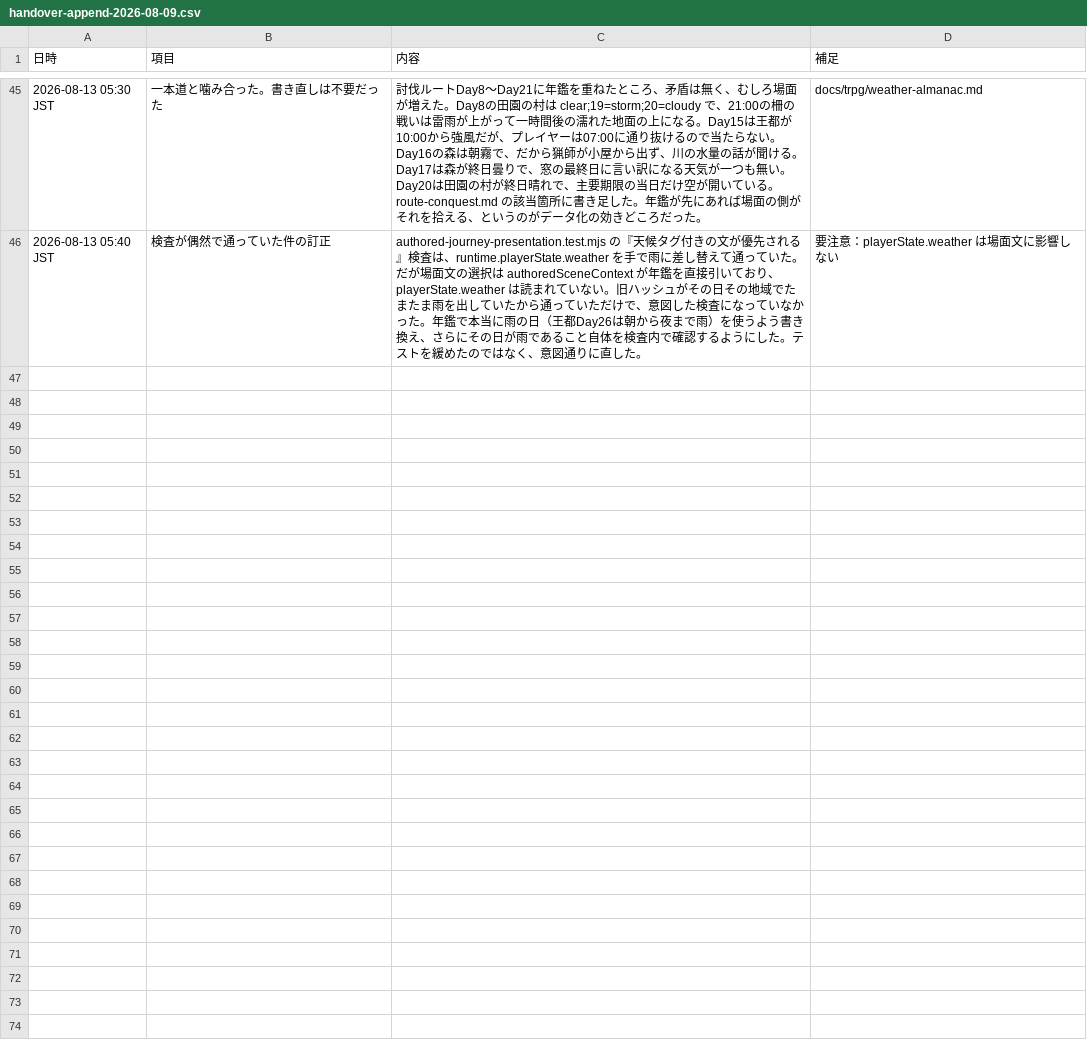
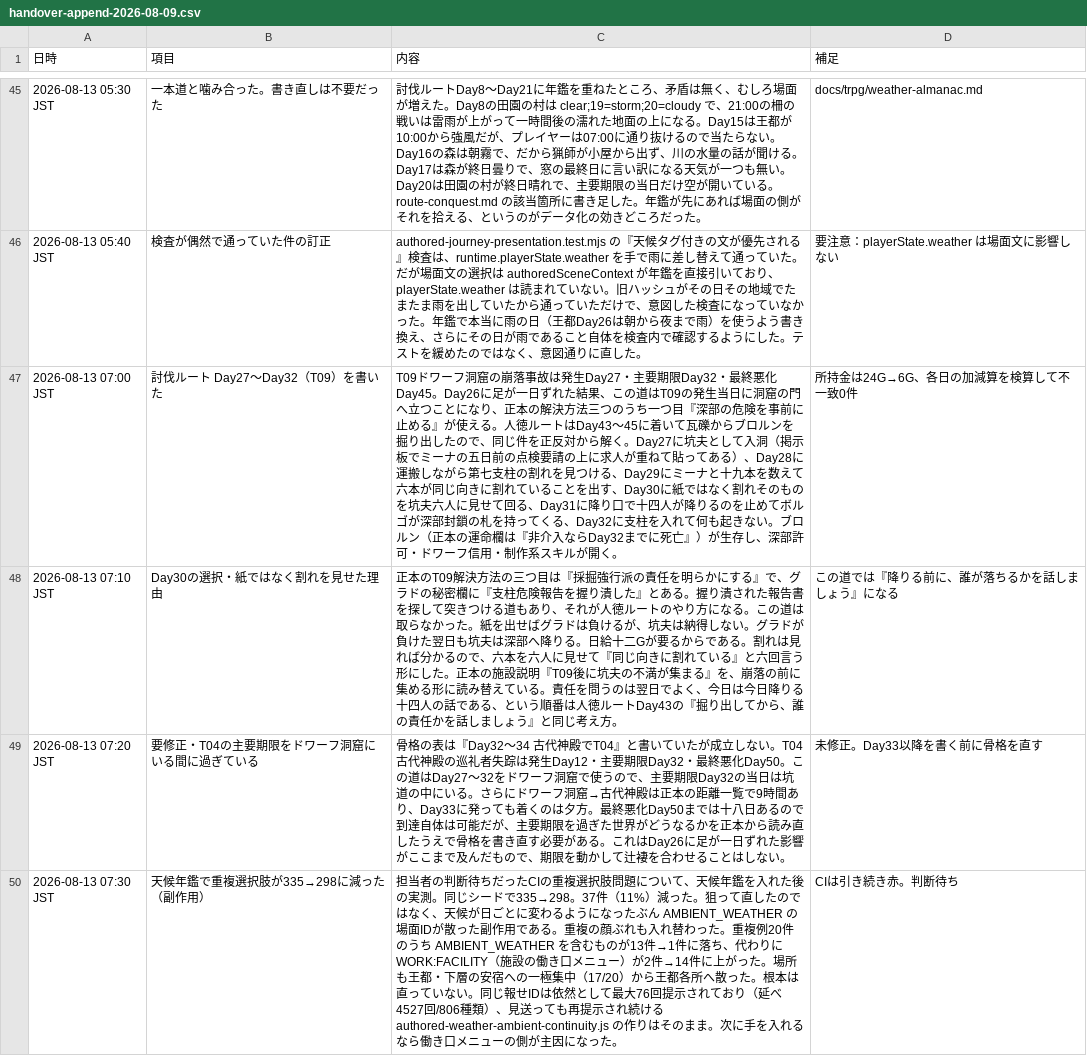
Before and after one commit to siranui0601/love-and-life, a CSV file: docs/trpg/handover-append-2026-08-09.csv, drawn as a sheet; only a part is shown, gaps mark what is left out; the diff names each change by its address in the sheet, - before the commit and + after, or states it on an @@ line.

```diff
--- a/docs/trpg/handover-append-2026-08-09.csv
+++ b/docs/trpg/handover-append-2026-08-09.csv
+row 47: 2026-08-13 07:00 JST | 討伐ルート Day27〜Day32（T09）を書いた | T09ドワーフ洞窟の崩落事故は発生Day27・主要期限Day32・最終悪化Day45。Day26に足が一日ずれた結果、この道はT09の発生当日に洞窟の門へ立つことになり、正本の解決方法三つのうち一つ目『深部の危険を事前に止める』が使える。人徳ルートはDay43〜45に着いて瓦礫からブロルンを掘り出したので、同じ件を正反対から解く。Day27に坑夫として入洞（掲示板でミーナの五日前の点検要請の上に求人が重ねて貼ってある）、Day28に運搬しながら第七支柱の割れを見つける、Day29にミーナと十九本を数えて六本が同じ向きに割れていることを出す、Day30に紙ではなく割れそのものを坑夫六人に見せて回る、Day31に降り口で十四人が降りるのを止めてボルゴが深部封鎖の札を持ってくる、Day32に支柱を入れて何も起きない。ブロルン（正本の運命欄は『非介入ならDay32までに死亡』）が生存し、深部許可・ドワーフ信用・制作系スキルが開く。 | 所持金は24G→6G、各日の加減算を検算して不一致0件
+row 48: 2026-08-13 07:10 JST | Day30の選択・紙ではなく割れを見せた理由 | 正本のT09解決方法の三つ目は『採掘強行派の責任を明らかにする』で、グラドの秘密欄に『支柱危険報告を握り潰した』とある。握り潰された報告書を探して突きつける道もあり、それが人徳ルートのやり方になる。この道は取らなかった。紙を出せばグラドは負けるが、坑夫は納得しない。グラドが負けた翌日も坑夫は深部へ降りる。日給十二Gが要るからである。割れは見れば分かるので、六本を六人に見せて『同じ向きに割れている』と六回言う形にした。正本の施設説明『T09後に坑夫の不満が集まる』を、崩落の前に集める形に読み替えている。責任を問うのは翌日でよく、今日は今日降りる十四人の話である、という順番は人徳ルートDay43の『掘り出してから、誰の責任かを話しましょう』と同じ考え方。 | この道では『降りる前に、誰が落ちるかを話しましょう』になる
+row 49: 2026-08-13 07:20 JST | 要修正・T04の主要期限をドワーフ洞窟にいる間に過ぎている | 骨格の表は『Day32〜34 古代神殿でT04』と書いていたが成立しない。T04古代神殿の巡礼者失踪は発生Day12・主要期限Day32・最終悪化Day50。この道はDay27〜32をドワーフ洞窟で使うので、主要期限Day32の当日は坑道の中にいる。さらにドワーフ洞窟→古代神殿は正本の距離一覧で9時間あり、Day33に発っても着くのは夕方。最終悪化Day50までは十八日あるので到達自体は可能だが、主要期限を過ぎた世界がどうなるかを正本から読み直したうえで骨格を書き直す必要がある。これはDay26に足が一日ずれた影響がここまで及んだもので、期限を動かして辻褄を合わせることはしない。 | 未修正。Day33以降を書く前に骨格を直す
+row 50: 2026-08-13 07:30 JST | 天候年鑑で重複選択肢が335→298に減った（副作用） | 担当者の判断待ちだったCIの重複選択肢問題について、天候年鑑を入れた後の実測。同じシードで335→298。37件（11%）減った。狙って直したのではなく、天候が日ごとに変わるようになったぶん AMBIENT_WEATHER の場面IDが散った副作用である。重複の顔ぶれも入れ替わった。重複例20件のうち AMBIENT_WEATHER を含むものが13件→1件に落ち、代わりに WORK:FACILITY（施設の働き口メニュー）が2件→14件に上がった。場所も王都・下層の安宿への一極集中（17/20）から王都各所へ散った。根本は直っていない。同じ報せIDは依然として最大76回提示されており（延べ4527回/806種類）、見送っても再提示され続ける authored-weather-ambient-continuity.js の作りはそのまま。次に手を入れるなら働き口メニューの側が主因になった。 | CIは引き続き赤。判断待ち
```
Also changed, not shown: 1 other file.
